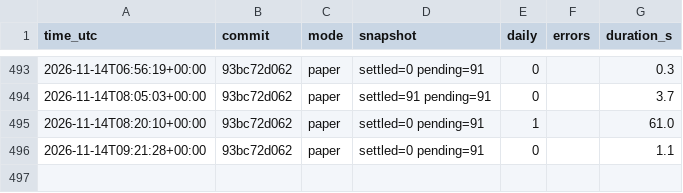
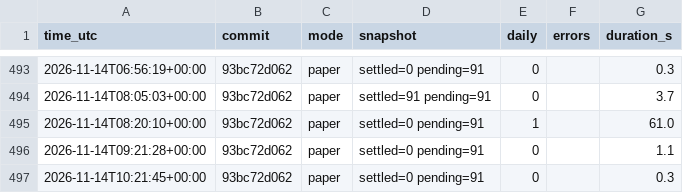
Before and after one commit to daijobudesu69/Crypto-FCL, a CSV file: state/runs.csv, drawn as a sheet; only a part is shown, gaps mark what is left out; the diff names each change by its address in the sheet, - before the commit and + after, or states it on an @@ line.

```diff
--- a/state/runs.csv
+++ b/state/runs.csv
+row 497: 2026-11-14T10:21:45+00:00 | 93bc72d062 | paper | settled=0 pending=91 | 0 |  | 0.3
```
Also changed, not shown: 2 other files.
